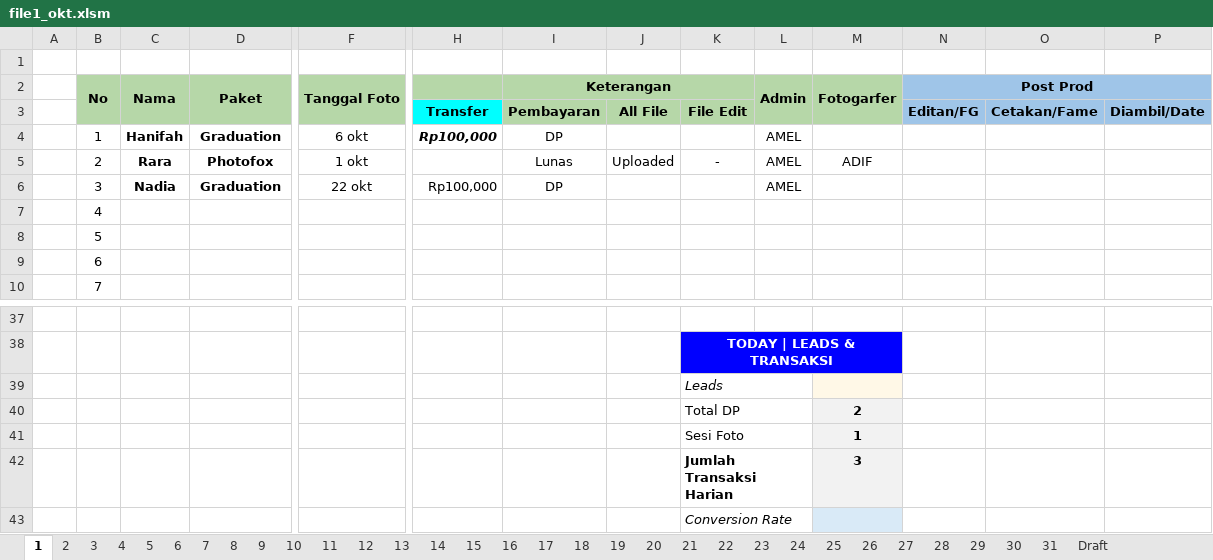
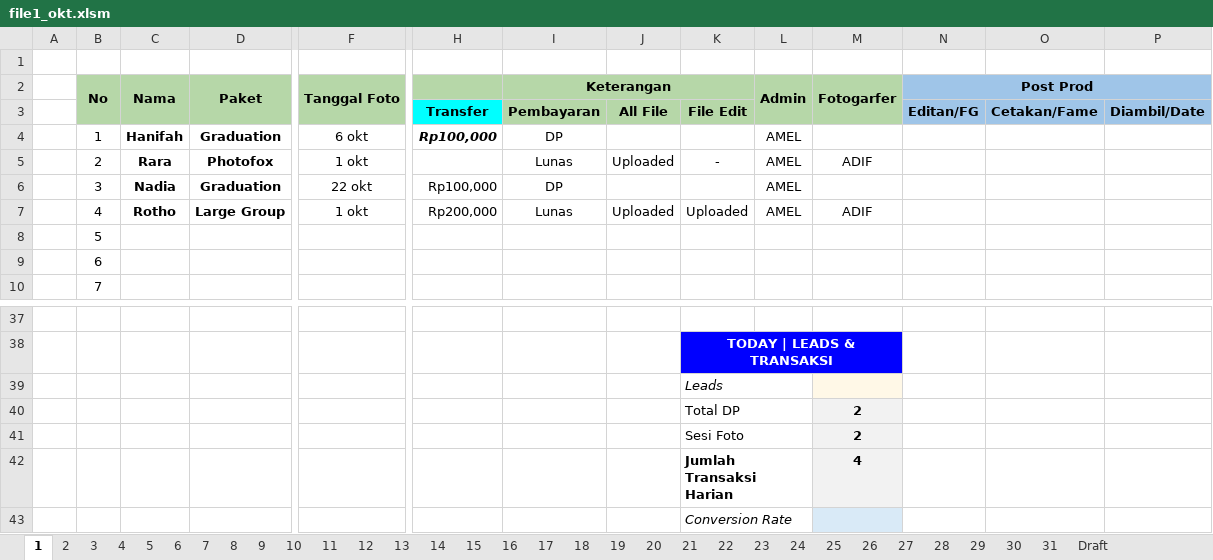
Before and after one commit to whynunuu/FoxeStudio, an Excel workbook: file1_okt.xlsm, sheet 1, drawn as a sheet; only a part is shown, gaps mark what is left out; values as stored, in another font and other column widths than the file's, no borders; charts and pictures and conditional formats not drawn; removed rows and columns are numbered as before the commit, all else as after; rows hold the shown columns only; the diff names each change by its address in the sheet, - before the commit and + after, or states it on an @@ line.

```diff
--- a/file1_okt.xlsm (sheet 1)
+++ b/file1_okt.xlsm (sheet 1)
-row 7:  | 4
+row 7:  | 4 | Rotho | Large Group | 1 okt | Rp200,000 | Lunas | Uploaded | Uploaded | AMEL | ADIF
-M41 (Fotogarfer): 1
+M41 (Fotogarfer): 2
-M42 (Fotogarfer): 3
+M42 (Fotogarfer): 4
```
Also changed, not shown: sheet Resume Karyawan KPI, sheet 31, charts or pictures, file2.xlsx, file2_okt.xlsx, 4 other files.
